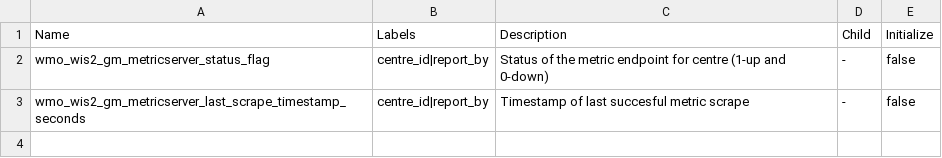
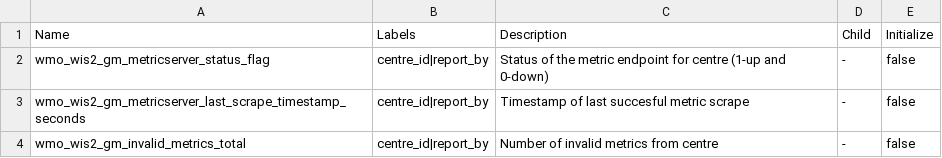
Before and after one commit to wmo-im/wis2-metric-hierarchy, a CSV file: metrics/gm.csv, drawn as a sheet.

Commit message:
Update gm.csv (#37)
* Update gm.csv

* Update gm.csv

* Update gm.csv

Removed metrics 4, 5, and 6 from this PR. ,  and fix the spelling on metic 3 by changing 'center' to 'centre'.

```diff
--- a/metrics/gm.csv
+++ b/metrics/gm.csv
@@ -3 +3,2 @@ wmo_wis2_gm_metricserver_status_flag,centre_id|report_by,Status of the metric en
 wmo_wis2_gm_metricserver_last_scrape_timestamp_seconds,centre_id|report_by,Timestamp of last succesful metric scrape,-,false
+wmo_wis2_gm_invalid_metrics_total,centre_id|report_by,Number of invalid metrics from centre,-,false
```
